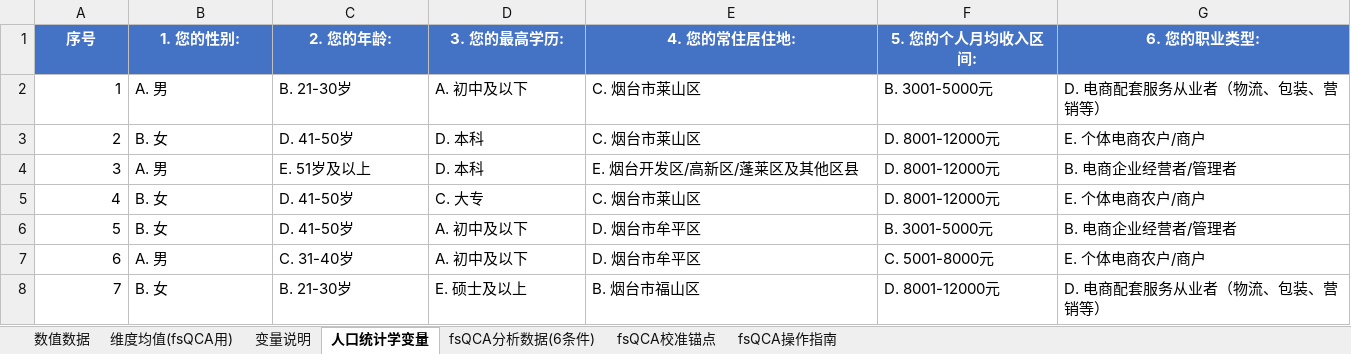
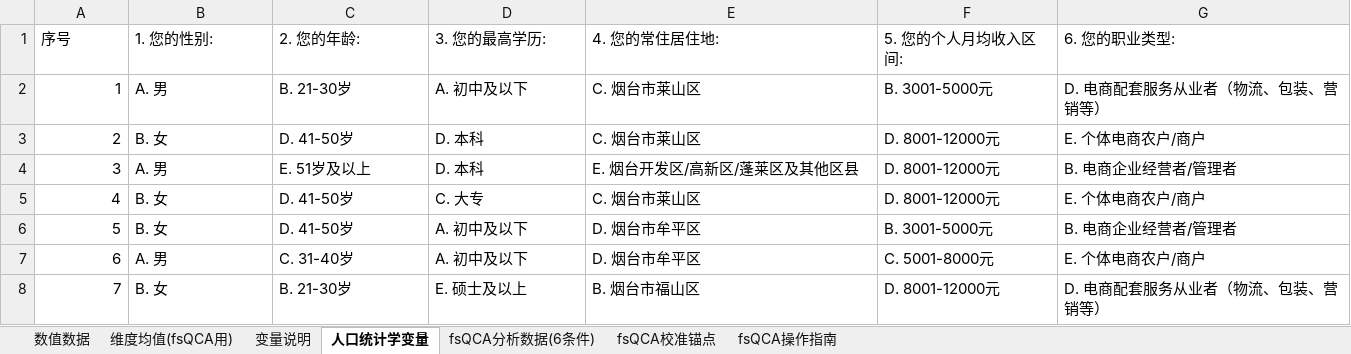
Before and after one commit to via-zy/SEM-fsQCA, an Excel workbook: SEM_fsQCA_数据_已调整.xlsx, sheet 人口统计学变量, drawn as a sheet; only a part is shown; values as stored, in another font and other column widths than the file's, no borders; the diff names each change by its address in the sheet, - before the commit and + after, or states it on an @@ line.

```diff
--- a/SEM_fsQCA_数据_已调整.xlsx (sheet 人口统计学变量)
+++ b/SEM_fsQCA_数据_已调整.xlsx (sheet 人口统计学变量)
@@ A1:G1 fill: #4472C4 → none, bold: on → off, text colour: #FFFFFF → black, alignment: center → left @@
```
Also changed, not shown: sheet 数值数据, sheet 维度均值(fsQCA用), sheet fsQCA分析数据(6条件), sheet fsQCA校准锚点, sheet 变量说明, sheet fsQCA操作指南.
